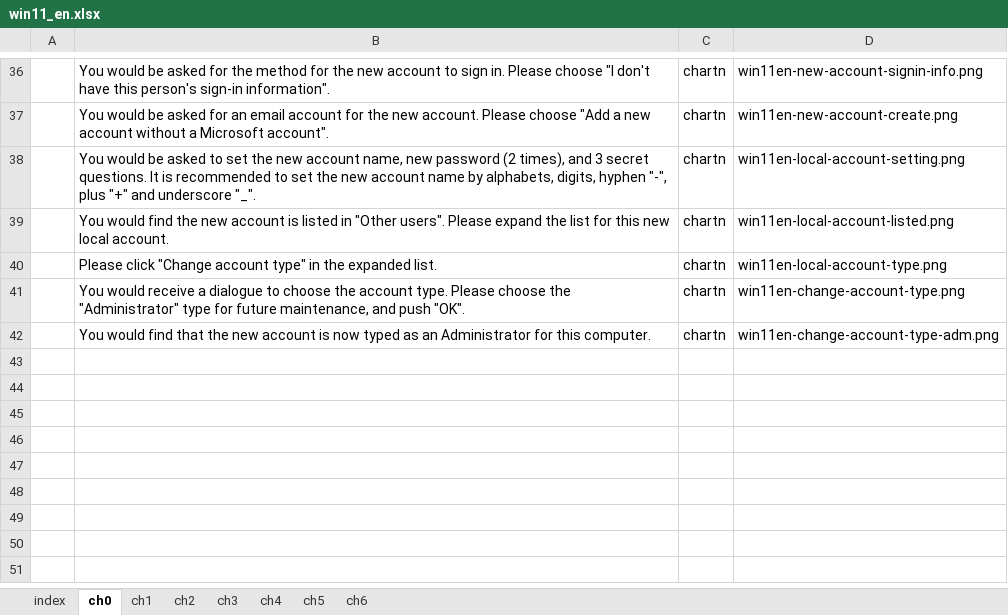
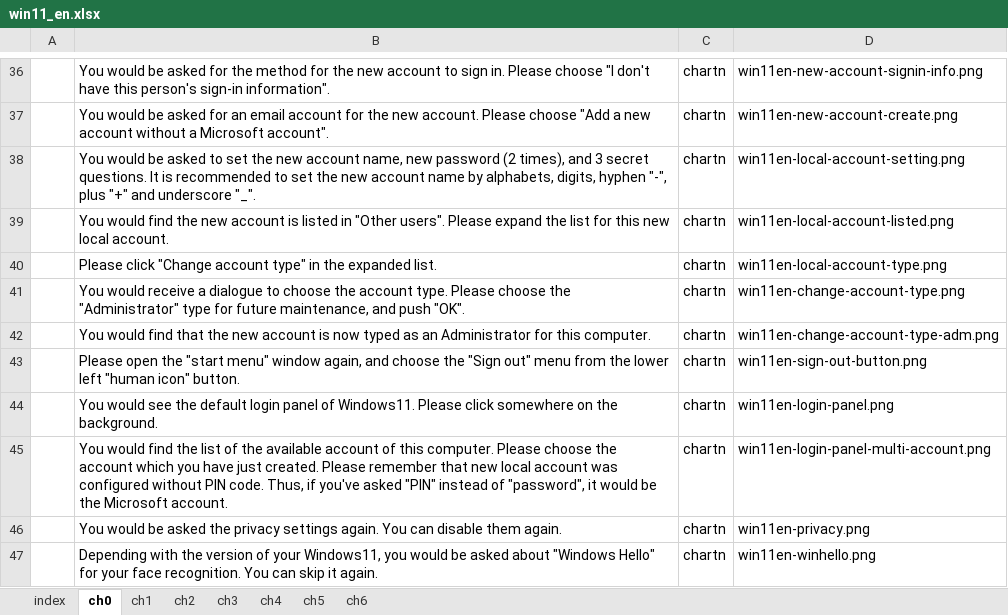
Before and after one commit to gnutar/fresta, an Excel workbook: win11_en.xlsx, sheet ch0, drawn as a sheet; only a part is shown, gaps mark what is left out; values as stored, in another font and other column widths than the file's, no borders; the diff names each change by its address in the sheet, - before the commit and + after, or states it on an @@ line.

```diff
--- a/win11_en.xlsx (sheet ch0)
+++ b/win11_en.xlsx (sheet ch0)
+row 43:  | Please open the "start menu" window again, and choose the "Sign out" menu from the lower left "human icon" button. | chartn | win11en-sign-out-button.png
+row 44:  | You would see the default login panel of Windows11. Please click somewhere on the background. | chartn | win11en-login-panel.png
+row 45:  | You would find the list of the available account of this computer. Please choose the account which you have just created. Please remember that new local account was configured without PIN code. Thus, if you've asked "PIN" instead of "password", it would be the Microsoft account. | chartn | win11en-login-panel-multi-account.png
+row 46:  | You would be asked the privacy settings again. You can disable them again. | chartn | win11en-privacy.png
+row 47:  | Depending with the version of your Windows11, you would be asked about "Windows Hello" for your face recognition. You can skip it again. | chartn | win11en-winhello.png
```
Also changed, not shown: 3 other files.
